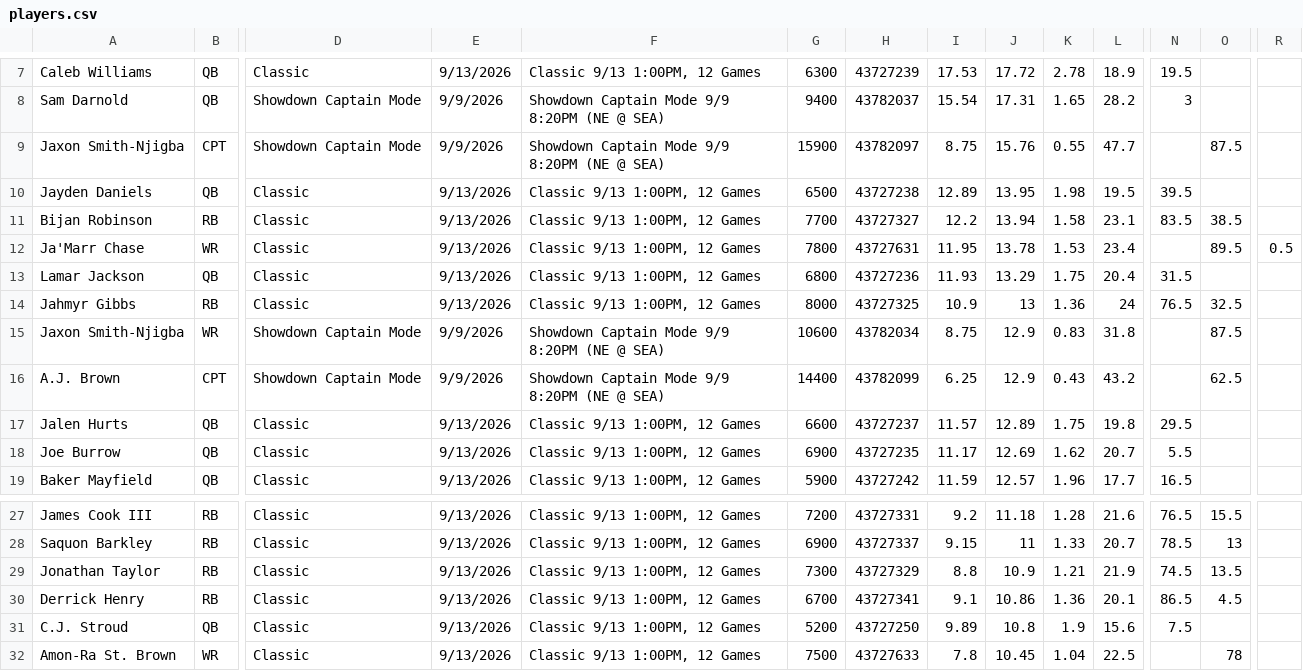
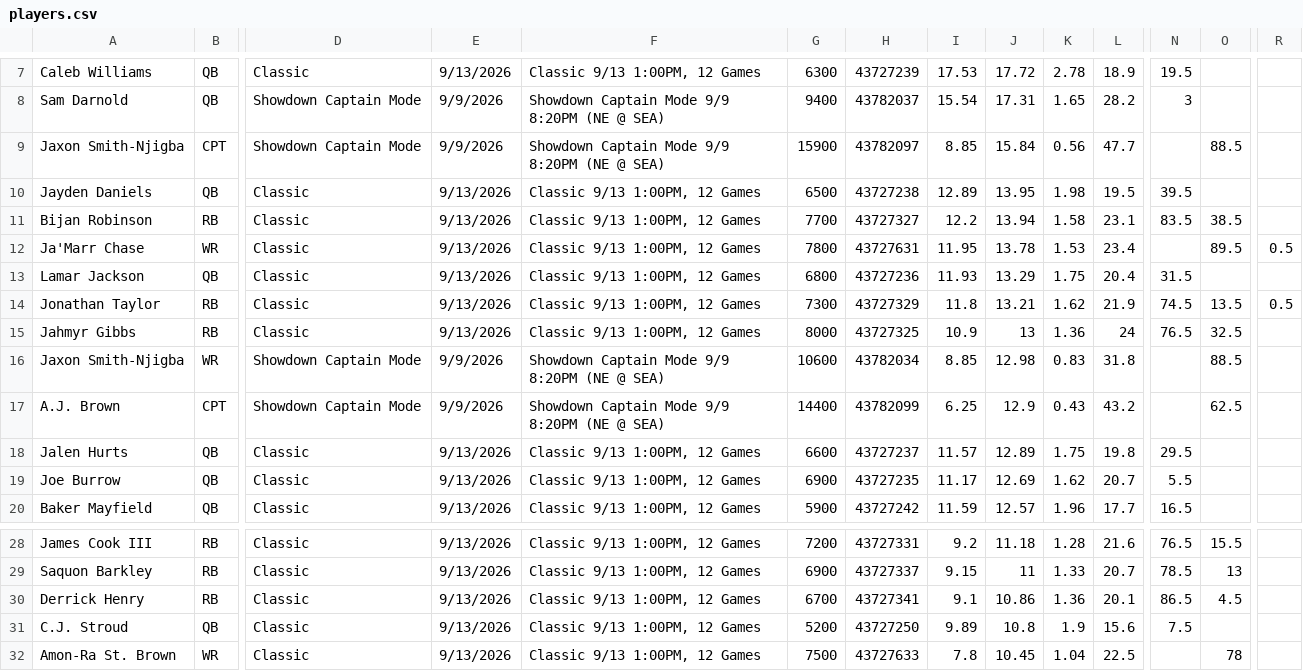
Before and after one commit to 925Sports/925Sports-nfl-dfs-data, a CSV file: players.csv, drawn as a sheet; only a part is shown, gaps mark what is left out; removed rows and columns are numbered as before the commit, all else as after; rows hold the shown columns only; the diff names each change by its address in the sheet, - before the commit and + after, or states it on an @@ line.

```diff
--- a/players.csv
+++ b/players.csv
-I9: 8.75
+I9: 8.85
-J9: 15.76
+J9: 15.84
-K9: 0.55
+K9: 0.56
-O9: 87.5
+O9: 88.5
+row 14: Jonathan Taylor | RB | Classic | 9/13/2026 | Classic 9/13 1:00PM, 12 Games | 7300 | 43727329 | 11.8 | 13.21 | 1.62 | 21.9 | 74.5 | 13.5 | 0.5
-I16: 8.75
+I16: 8.85
-J16: 12.9
+J16: 12.98
-O16: 87.5
+O16: 88.5
-row 29: Jonathan Taylor | RB | Classic | 9/13/2026 | Classic 9/13 1:00PM, 12 Games | 7300 | 43727329 | 8.8 | 10.9 | 1.21 | 21.9 | 74.5 | 13.5
```
Also changed, not shown: 1 other file.
